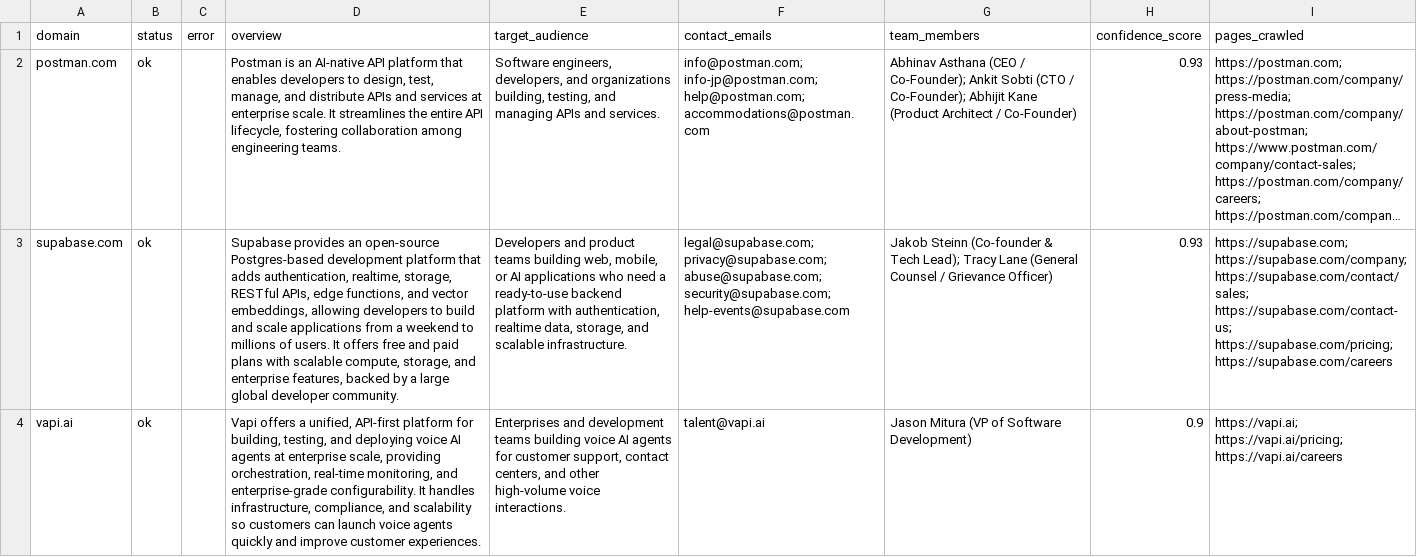
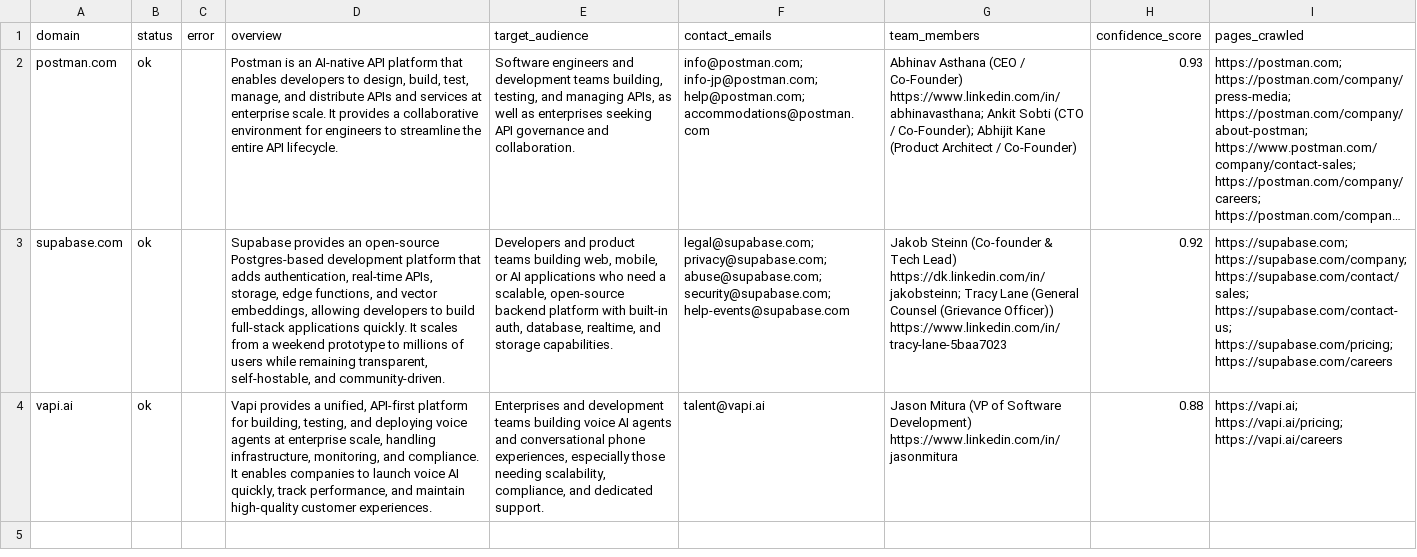
Before and after one commit to gurkirat309/lead-enrichment-agent, a CSV file: output.csv, drawn as a sheet; long unchanged cells end in …; the diff names each change by its address in the sheet, - before the commit and + after, or states it on an @@ line.

```diff
--- a/output.csv
+++ b/output.csv
-D2 (overview): …to design, test, manage, and distribute APIs and services at enterprise scale. It streamlines the entire API lifecycle, fostering collaboration among engineering teams.
+D2 (overview): …to design, build, test, manage, and distribute APIs and services at enterprise scale. It provides a collaborative environment for engineers to streamline the entire API lifecycle.
-E2 (target_audience): Software engineers, developers, and organizations building, testing, and managing APIs and services.
+E2 (target_audience): Software engineers and development teams building, testing, and managing APIs, as well as enterprises seeking API governance and collaboration.
-G2 (team_members): …(CEO / Co-Founder); Ankit Sobti…
+G2 (team_members): …(CEO / Co-Founder) https://www.linkedin.com/in/abhinavasthana; Ankit Sobti…
-D3 (overview): …adds authentication, realtime, storage, RESTful APIs, edge functions, and vector embeddings, allowing developers to build and scale applications from a weekend to millions of users. It offers free and paid plans with scalable compute, storage, and enterprise features, backed by a large global developer community.
+D3 (overview): …adds authentication, real‑time APIs, storage, edge functions, and vector embeddings, allowing developers to build full‑stack applications quickly. It scales from a weekend prototype to millions of users while remaining transparent, self‑hostable, and community‑driven.
-E3 (target_audience): …need a ready‑to‑use backend platform with authentication, realtime data, storage, and scalable infrastructure.
+E3 (target_audience): …need a scalable, open‑source backend platform with built‑in auth, database, realtime, and storage capabilities.
-G3 (team_members): …& Tech Lead); Tracy Lane (General Counsel / Grievance Officer)
+G3 (team_members): …& Tech Lead) https://dk.linkedin.com/in/jakobsteinn; Tracy Lane (General Counsel (Grievance Officer)) https://www.linkedin.com/in/tracy-lane-5baa7023
-H3 (confidence_score): 0.93
+H3 (confidence_score): 0.92
-D4 (overview): Vapi offers a unified, API‑first platform for building, testing, and deploying voice AI agents at enterprise scale, providing orchestration, real‑time monitoring, and enterprise‑grade configurability. It handles infrastructure, compliance, and scalability so customers can launch voice agents quickly and improve customer experiences.
+D4 (overview): Vapi provides a unified, API‑first platform for building, testing, and deploying voice agents at enterprise scale, handling infrastructure, monitoring, and compliance. It enables companies to launch voice AI quickly, track performance, and maintain high‑quality customer experiences.
-E4 (target_audience): …AI agents for customer support, contact centers, and other high‑volume voice interactions.
+E4 (target_audience): …AI agents and conversational phone experiences, especially those needing scalability, compliance, and dedicated support.
-G4 (team_members): …Software Development)
+G4 (team_members): …Software Development) https://www.linkedin.com/in/jasonmitura
-H4 (confidence_score): 0.9
+H4 (confidence_score): 0.88
```
Also changed, not shown: 2 other files.
